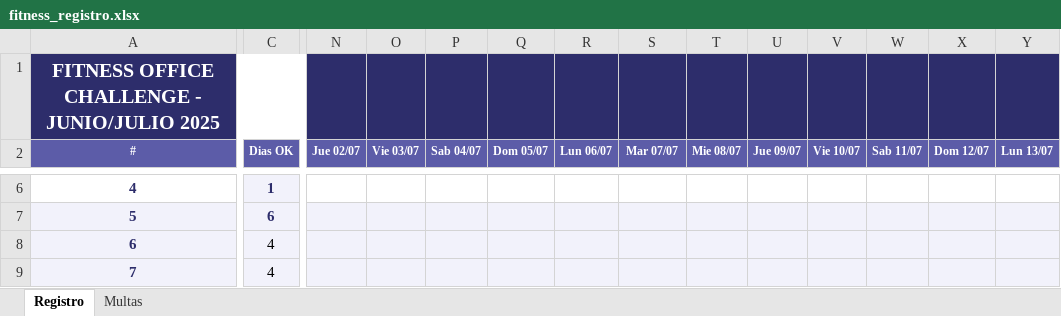
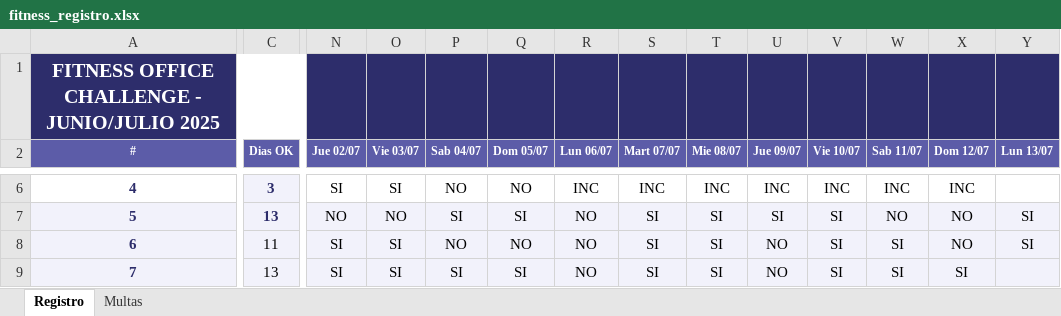
Before and after one commit to Mari29ku/RetoFit, an Excel workbook: fitness_registro.xlsx, sheet Registro, drawn as a sheet; only a part is shown, gaps mark what is left out; values as stored, in another font and other column widths than the file's, no borders; conditional formats not drawn; the diff covers the shown part only; the diff names each change by its address in the sheet, - before the commit and + after, or states it on an @@ line.

```diff
--- a/fitness_registro.xlsx (sheet Registro)
+++ b/fitness_registro.xlsx (sheet Registro)
-S2: Mar 07/07
+S2: Mart 07/07
-C6 (Dias OK): 1
+C6 (Dias OK): 3
-N6 (Jue 02/07): (empty)
+N6 (Jue 02/07): SI
-O6 (Vie 03/07): (empty)
+O6 (Vie 03/07): SI
-P6 (Sab 04/07): (empty)
+P6 (Sab 04/07): NO
-Q6 (Dom 05/07): (empty)
+Q6 (Dom 05/07): NO
-R6 (Lun 06/07): (empty)
+R6 (Lun 06/07): INC
-S6 (Mart 07/07): (empty)
+S6 (Mart 07/07): INC
-T6 (Mie 08/07): (empty)
+T6 (Mie 08/07): INC
-U6 (Jue 09/07): (empty)
+U6 (Jue 09/07): INC
-V6 (Vie 10/07): (empty)
+V6 (Vie 10/07): INC
-W6 (Sab 11/07): (empty)
+W6 (Sab 11/07): INC
-X6 (Dom 12/07): (empty)
+X6 (Dom 12/07): INC
-C7 (Dias OK): 6
+C7 (Dias OK): 13
-N7 (Jue 02/07): (empty)
+N7 (Jue 02/07): NO
-O7 (Vie 03/07): (empty)
+O7 (Vie 03/07): NO
-P7 (Sab 04/07): (empty)
+P7 (Sab 04/07): SI
-Q7 (Dom 05/07): (empty)
+Q7 (Dom 05/07): SI
-R7:R9 (Lun 06/07): (empty)
+R7:R9 (Lun 06/07): NO
-S7:S9 (Mart 07/07): (empty)
+S7:S9 (Mart 07/07): SI
-T7:T9 (Mie 08/07): (empty)
+T7:T9 (Mie 08/07): SI
-U7 (Jue 09/07): (empty)
+U7 (Jue 09/07): SI
-V7:V9 (Vie 10/07): (empty)
+V7:V9 (Vie 10/07): SI
-W7 (Sab 11/07): (empty)
+W7 (Sab 11/07): NO
-X7:X8 (Dom 12/07): (empty)
+X7:X8 (Dom 12/07): NO
-Y7:Y8 (Lun 13/07): (empty)
+Y7:Y8 (Lun 13/07): SI
-C8 (Dias OK): 4
+C8 (Dias OK): 11
-N8:N9 (Jue 02/07): (empty)
+N8:N9 (Jue 02/07): SI
-O8:O9 (Vie 03/07): (empty)
+O8:O9 (Vie 03/07): SI
-P8 (Sab 04/07): (empty)
+P8 (Sab 04/07): NO
-Q8 (Dom 05/07): (empty)
+Q8 (Dom 05/07): NO
-U8:U9 (Jue 09/07): (empty)
+U8:U9 (Jue 09/07): NO
-W8:W9 (Sab 11/07): (empty)
+W8:W9 (Sab 11/07): SI
-C9 (Dias OK): 4
+C9 (Dias OK): 13
-P9 (Sab 04/07): (empty)
+P9 (Sab 04/07): SI
-Q9 (Dom 05/07): (empty)
+Q9 (Dom 05/07): SI
-X9 (Dom 12/07): (empty)
+X9 (Dom 12/07): SI
```
Also changed, not shown: 37 edited cells elsewhere in this sheet, sheet Multas, 1 other file.
